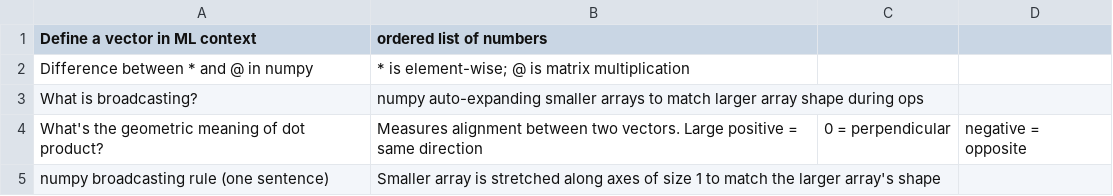
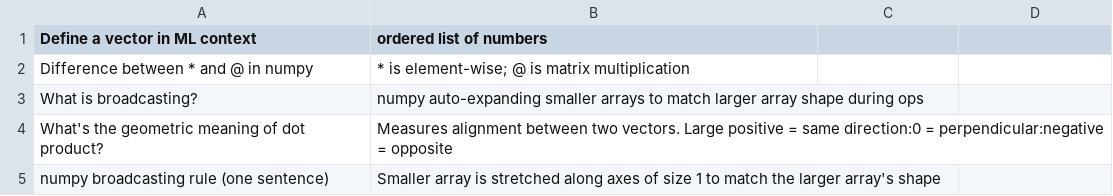
Before and after one commit to MastanSV/ai-engineering-journey, a TSV file: concepts/anki-cards-numpy-refresher.tsv, drawn as a sheet.

Commit message:
small correction in tsv file

```diff
--- a/concepts/anki-cards-numpy-refresher.tsv
+++ b/concepts/anki-cards-numpy-refresher.tsv
@@ -3,3 +3,3 @@
 "What is broadcasting?";"numpy auto-expanding smaller arrays to match larger array shape during ops"
-What's the geometric meaning of dot product?;Measures alignment between two vectors. Large positive = same direction; 0 = perpendicular; negative = opposite
+What's the geometric meaning of dot product?;Measures alignment between two vectors. Large positive = same direction:0 = perpendicular:negative = opposite
 numpy broadcasting rule (one sentence);Smaller array is stretched along axes of size 1 to match the larger array's shape
```
